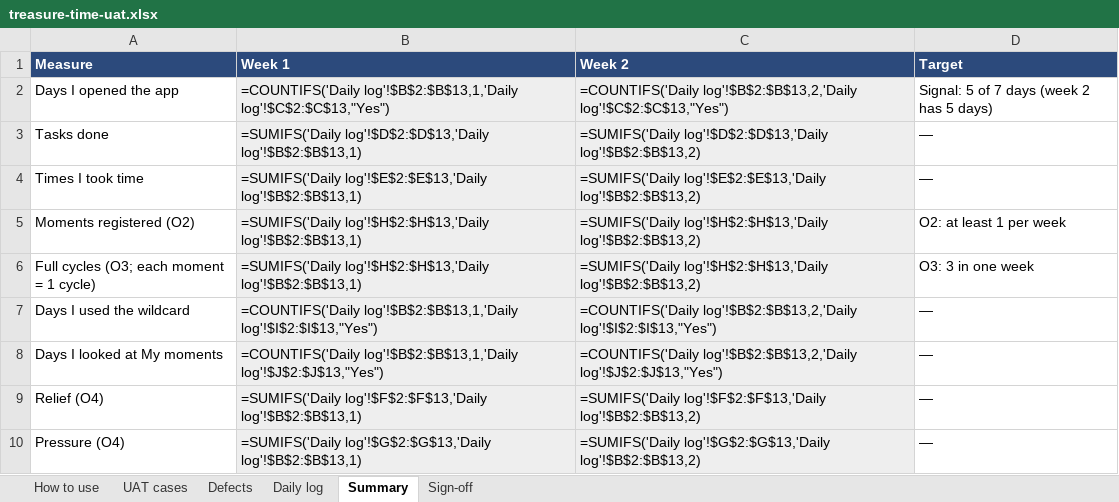
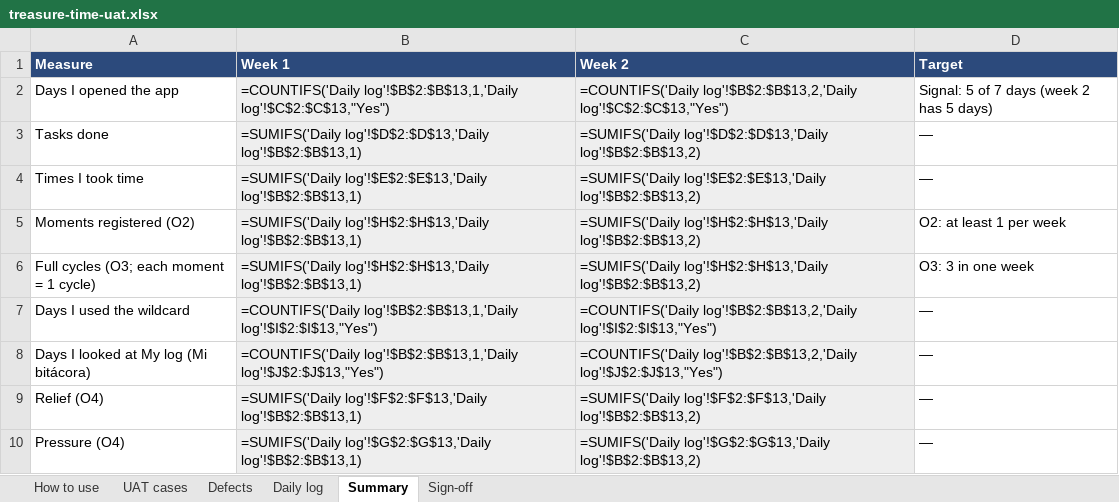
Before and after one commit to gimenab/pm-portfolio, an Excel workbook: assets/downloads/treasure-time-uat.xlsx, sheet Summary, drawn as a sheet; only a part is shown; values as stored, in another font and other column widths than the file's, no borders; formulas without a stored value are shown as written; the diff names each change by its address in the sheet, - before the commit and + after, or states it on an @@ line.

```diff
--- a/assets/downloads/treasure-time-uat.xlsx (sheet Summary)
+++ b/assets/downloads/treasure-time-uat.xlsx (sheet Summary)
-A8 (Measure): Days I looked at My moments
+A8 (Measure): Days I looked at My log (Mi bitácora)
```
Also changed, not shown: sheet UAT cases, sheet Daily log.
